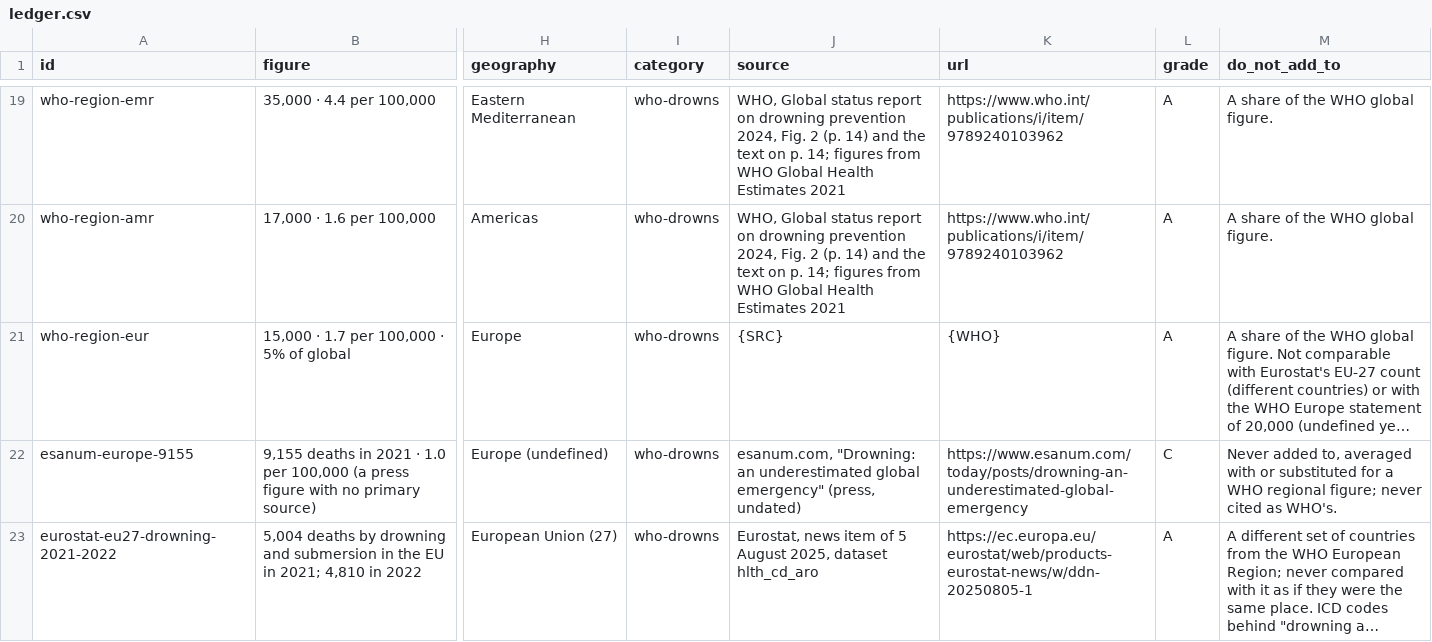
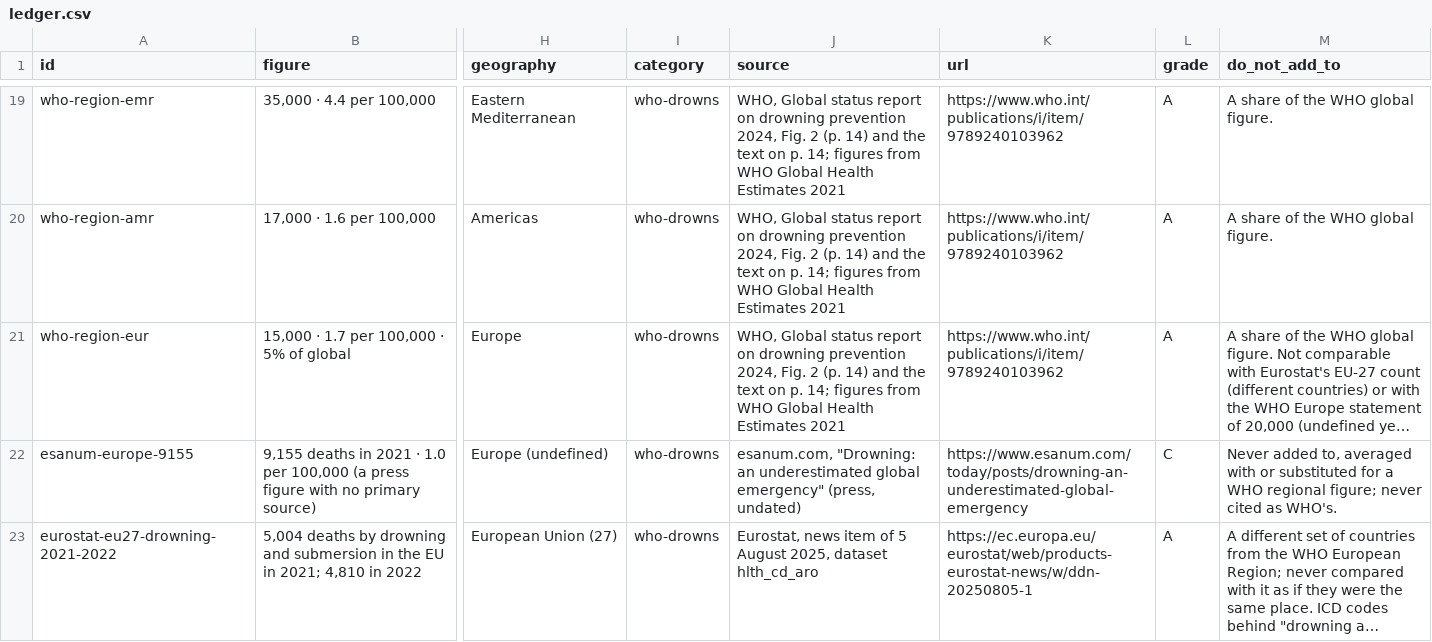
Before and after one commit to ethanhawkes-gif/thelifesavinglab-open-data, a CSV file: estimates/ledger.csv, drawn as a sheet; only a part is shown, gaps mark what is left out; long unchanged cells end in …; the diff names each change by its address in the sheet, - before the commit and + after, or states it on an @@ line.

Commit message:
Ledger: who-region-eur cited "{SRC}" and "{WHO}"; give it the report it quotes, and test for placeholders (#4)
The Europe row now carries the same WHO 2024 citation (Global status report on drowning prevention 2024, Fig. 2 and p. 14; figures from WHO GHE 2021) as the other WHO region rows. README licence line. A test refuses placeholder sources/urls.

Also site/check.py: when the page scrolls sideways at 390 px, the failure now names overflowing elements inside .tscroll and the deepest element wider than the viewport. The intermittent "390 ledger: horizontal scroll (39x > 390): []" failure predates this PR (PR #1 hit it 4x on 20 Oct; main site inputs unchanged since green d335a01). It is NOT fixed: it failed 3 runs on this branch and passed on 5ba41d1. A focus-ring attempt (143c8c4) was reverted (a551a65) because it did not change the result.

```diff
--- a/estimates/ledger.csv
+++ b/estimates/ledger.csv
-J21 (source): {SRC}
+J21 (source): WHO, Global status report on drowning prevention 2024, Fig. 2 (p. 14) and the text on p. 14; figures from WHO Global Health Estimates 2021
-K21 (url): {WHO}
+K21 (url): https://www.who.int/publications/i/item/9789240103962
```
Also changed, not shown: 5 other files.
